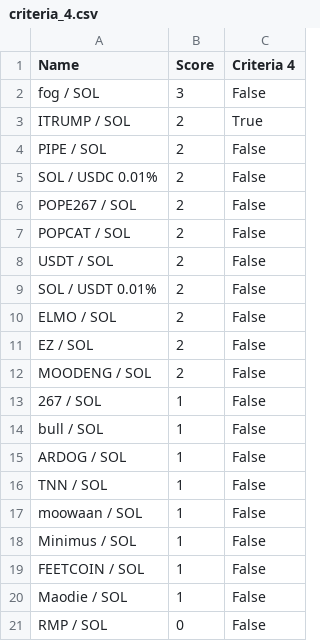
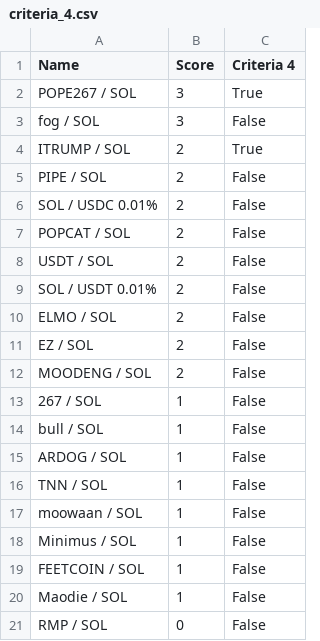
Before and after one commit to Gun1-dot/MemeCoin_GunTracker, a CSV file: data/criteria_4.csv, drawn as a sheet; removed rows and columns are numbered as before the commit, all else as after; the diff names each change by its address in the sheet, - before the commit and + after, or states it on an @@ line.

Commit message:
Update criteria_4.csv

```diff
--- a/data/criteria_4.csv
+++ b/data/criteria_4.csv
+row 2: POPE267 / SOL | 3 | True
-row 6: POPE267 / SOL | 2 | False
```
